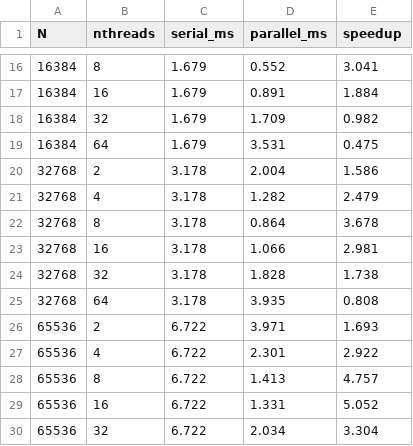
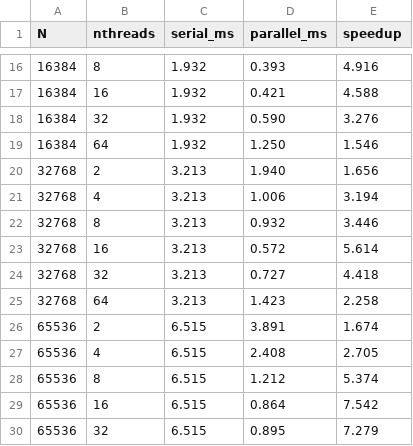
Before and after one commit to turboslapper/OpenDwarfs-Capstone, a CSV file: spectral-methods/fft/fft_perf.csv, drawn as a sheet; only a part is shown, gaps mark what is left out; the diff covers the shown part only.

```diff
--- a/spectral-methods/fft/fft_perf.csv
+++ b/spectral-methods/fft/fft_perf.csv
@@ -16,15 +16,15 @@ N,nthreads,serial_ms,parallel_ms,speedup
-16384,8,1.679,0.552,3.041
-16384,16,1.679,0.891,1.884
-16384,32,1.679,1.709,0.982
-16384,64,1.679,3.531,0.475
-32768,2,3.178,2.004,1.586
-32768,4,3.178,1.282,2.479
-32768,8,3.178,0.864,3.678
-32768,16,3.178,1.066,2.981
-32768,32,3.178,1.828,1.738
-32768,64,3.178,3.935,0.808
-65536,2,6.722,3.971,1.693
-65536,4,6.722,2.301,2.922
-65536,8,6.722,1.413,4.757
-65536,16,6.722,1.331,5.052
-65536,32,6.722,2.034,3.304
+16384,8,1.932,0.393,4.916
+16384,16,1.932,0.421,4.588
+16384,32,1.932,0.590,3.276
+16384,64,1.932,1.250,1.546
+32768,2,3.213,1.940,1.656
+32768,4,3.213,1.006,3.194
+32768,8,3.213,0.932,3.446
+32768,16,3.213,0.572,5.614
+32768,32,3.213,0.727,4.418
+32768,64,3.213,1.423,2.258
+65536,2,6.515,3.891,1.674
+65536,4,6.515,2.408,2.705
+65536,8,6.515,1.212,5.374
+65536,16,6.515,0.864,7.542
+65536,32,6.515,0.895,7.279
```
Also changed, not shown: 99 edited cells elsewhere in this file, 9 other files.
